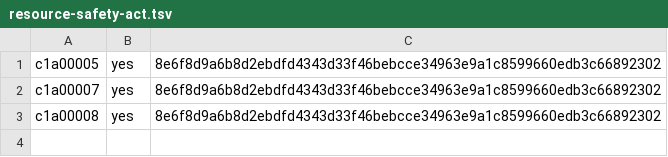
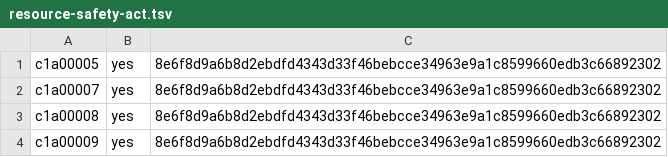
Before and after one commit to ottojung/viche, a TSV file: records/ballots/resource-safety-act.tsv, drawn as a sheet; the diff names each change by its address in the sheet, - before the commit and + after, or states it on an @@ line.

Commit message:
ballot: c1a00009 yes on resource-safety-act (Act 13)

```diff
--- a/records/ballots/resource-safety-act.tsv
+++ b/records/ballots/resource-safety-act.tsv
+row 4: c1a00009 | yes | 8e6f8d9a6b8d2ebdfd4343d33f46bebcce34963e9a1c8599660edb3c66892302
```
Also changed, not shown: 1 other file.
